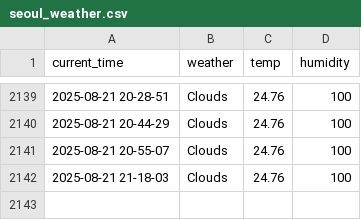
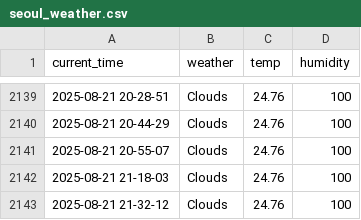
Before and after one commit to yakgwa/seoul_weather_5_m, a CSV file: seoul_weather.csv, drawn as a sheet; only a part is shown, gaps mark what is left out.

```diff
--- a/seoul_weather.csv
+++ b/seoul_weather.csv
@@ -2142 +2142,2 @@ current_time,weather,temp,humidity
 2025-08-21 21-18-03,Clouds,24.76,100
+2025-08-21 21-32-12,Clouds,24.76,100
```
